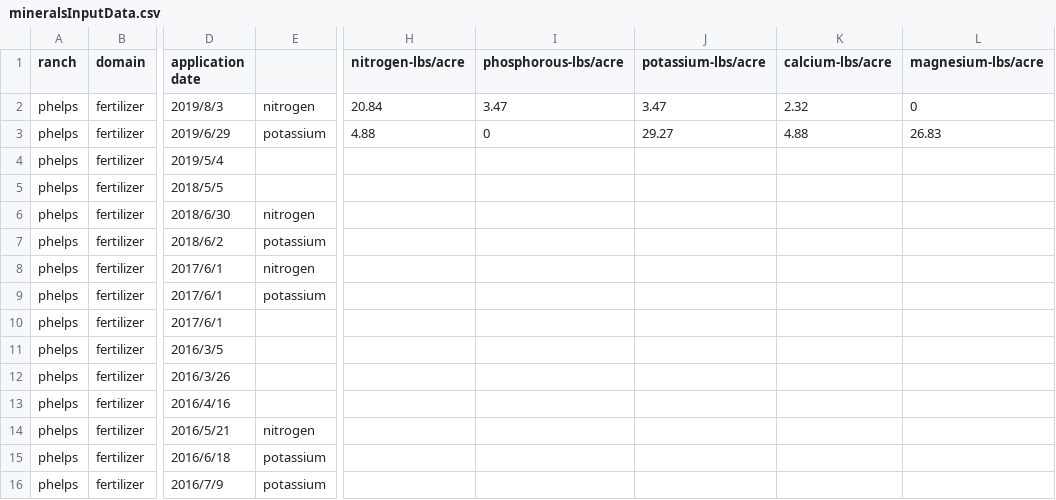
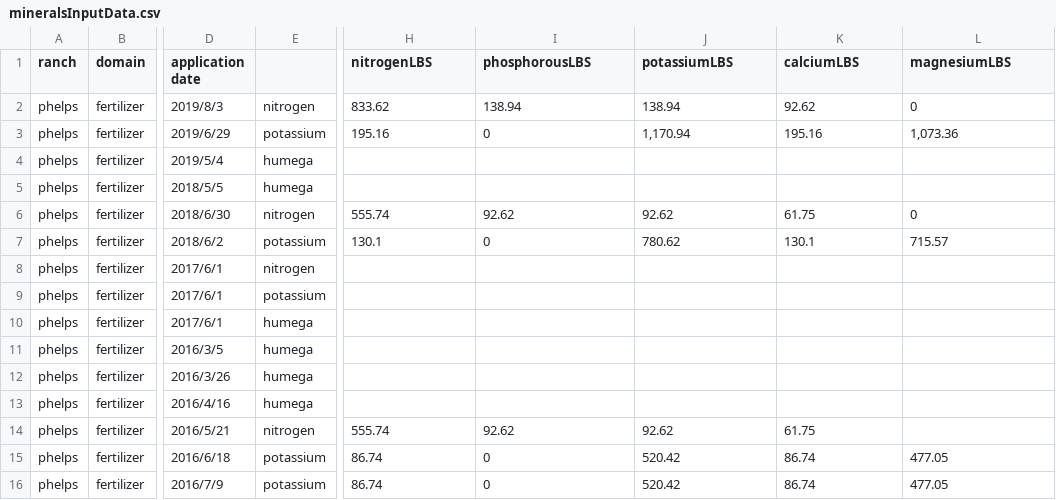
Before and after one commit to cordphelps/avo, a CSV file: data/mineralsInputData.csv, drawn as a sheet; only a part is shown, gaps mark what is left out; the diff covers the shown part only; the diff names each change by its address in the sheet, - before the commit and + after, or states it on an @@ line.

Commit message:
1203

```diff
--- a/data/mineralsInputData.csv
+++ b/data/mineralsInputData.csv
-H1: nitrogen-lbs/acre
+H1: nitrogenLBS
-I1: phosphorous-lbs/acre
+I1: phosphorousLBS
-J1: potassium-lbs/acre
+J1: potassiumLBS
-K1: calcium-lbs/acre
+K1: calciumLBS
-L1: magnesium-lbs/acre
+L1: magnesiumLBS
-H2 (nitrogenLBS): 20.84
+H2 (nitrogenLBS): 833.62
-I2 (phosphorousLBS): 3.47
+I2 (phosphorousLBS): 138.94
-J2 (potassiumLBS): 3.47
+J2 (potassiumLBS): 138.94
-K2 (calciumLBS): 2.32
+K2 (calciumLBS): 92.62
-H3 (nitrogenLBS): 4.88
+H3 (nitrogenLBS): 195.16
-J3 (potassiumLBS): 29.27
+J3 (potassiumLBS): 1,170.94
-K3 (calciumLBS): 4.88
+K3 (calciumLBS): 195.16
-L3 (magnesiumLBS): 26.83
+L3 (magnesiumLBS): 1,073.36
-E4:E5: (empty)
+E4:E5: humega
-H6 (nitrogenLBS): (empty)
+H6 (nitrogenLBS): 555.74
-I6 (phosphorousLBS): (empty)
+I6 (phosphorousLBS): 92.62
-J6 (potassiumLBS): (empty)
+J6 (potassiumLBS): 92.62
-K6 (calciumLBS): (empty)
+K6 (calciumLBS): 61.75
-L6 (magnesiumLBS): (empty)
+L6 (magnesiumLBS): 0
-H7 (nitrogenLBS): (empty)
+H7 (nitrogenLBS): 130.1
-I7 (phosphorousLBS): (empty)
+I7 (phosphorousLBS): 0
-J7 (potassiumLBS): (empty)
+J7 (potassiumLBS): 780.62
-K7 (calciumLBS): (empty)
+K7 (calciumLBS): 130.1
-L7 (magnesiumLBS): (empty)
+L7 (magnesiumLBS): 715.57
-E10:E13: (empty)
+E10:E13: humega
-H14 (nitrogenLBS): (empty)
+H14 (nitrogenLBS): 555.74
-I14 (phosphorousLBS): (empty)
+I14 (phosphorousLBS): 92.62
-J14 (potassiumLBS): (empty)
+J14 (potassiumLBS): 92.62
-K14 (calciumLBS): (empty)
+K14 (calciumLBS): 61.75
-H15:H16 (nitrogenLBS): (empty)
+H15:H16 (nitrogenLBS): 86.74
-I15:I16 (phosphorousLBS): (empty)
+I15:I16 (phosphorousLBS): 0
-J15:J16 (potassiumLBS): (empty)
+J15:J16 (potassiumLBS): 520.42
-K15:K16 (calciumLBS): (empty)
+K15:K16 (calciumLBS): 86.74
-L15:L16 (magnesiumLBS): (empty)
+L15:L16 (magnesiumLBS): 477.05
```
Also changed, not shown: 91 edited cells elsewhere in this file.
